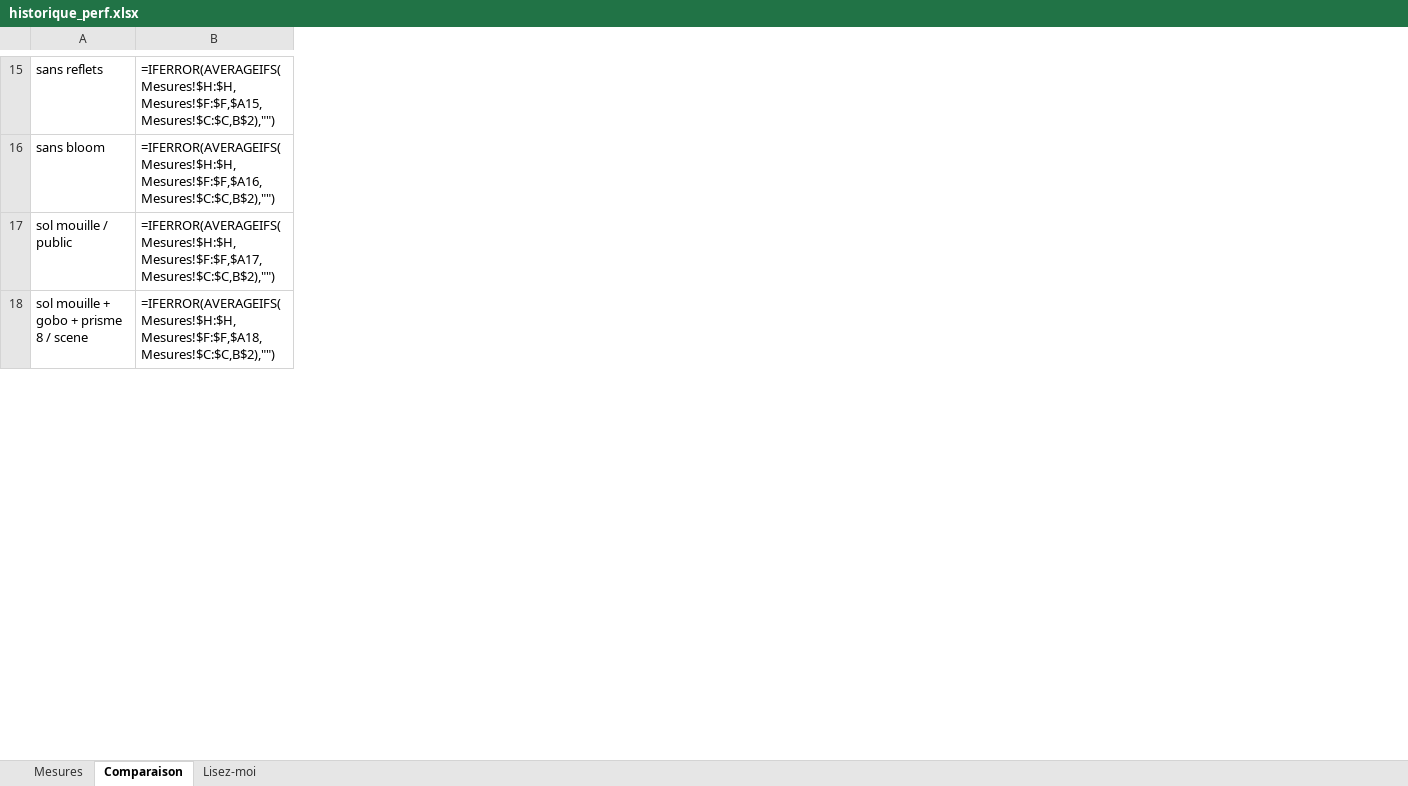
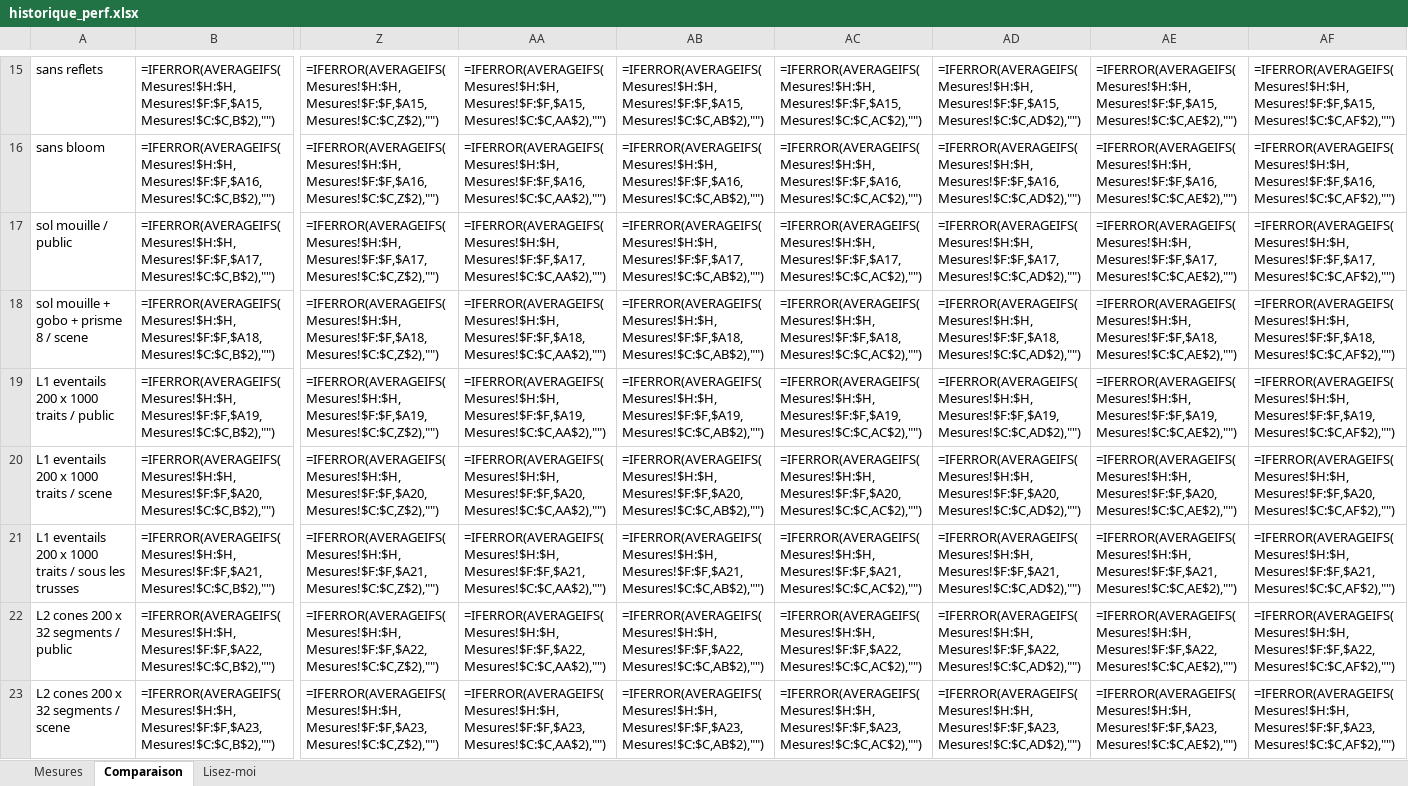
Before and after one commit to Lotter-35/SoundStage3D, an Excel workbook: lyre-viz/historique_perf.xlsx, sheet Comparaison, drawn as a sheet; only a part is shown, gaps mark what is left out; values as stored, in another font and other column widths than the file's, no borders; formulas without a stored value are shown as written; rows hold the shown columns only; the diff covers the shown part only; the diff names each change by its address in the sheet, - before the commit and + after, or states it on an @@ line.

```diff
--- a/lyre-viz/historique_perf.xlsx (sheet Comparaison)
+++ b/lyre-viz/historique_perf.xlsx (sheet Comparaison)
+column Z, rows 15-18: =IFERROR(AVERAGEIFS(Mesures!$H:$H,Mesures!$F:$F,$A15,Mesures!$C:$C,Z$2),"") | =IFERROR(AVERAGEIFS(Mesures!$H:$H,Mesures!$F:$F,$A16,Mesures!$C:$C,Z$2),"") | =IFERROR(AVERAGEIFS(Mesures!$H:$H,Mesures!$F:$F,$A17,Mesures!$C:$C,Z$2),"") | =IFERROR(AVERAGEIFS(Mesures!$H:$H,Mesures!$F:$F,$A18,Mesures!$C:$C,Z$2),"")
+column AA, rows 15-18: =IFERROR(AVERAGEIFS(Mesures!$H:$H,Mesures!$F:$F,$A15,Mesures!$C:$C,AA$2),"") | =IFERROR(AVERAGEIFS(Mesures!$H:$H,Mesures!$F:$F,$A16,Mesures!$C:$C,AA$2),"") | =IFERROR(AVERAGEIFS(Mesures!$H:$H,Mesures!$F:$F,$A17,Mesures!$C:$C,AA$2),"") | =IFERROR(AVERAGEIFS(Mesures!$H:$H,Mesures!$F:$F,$A18,Mesures!$C:$C,AA$2),"")
+column AB, rows 15-18: =IFERROR(AVERAGEIFS(Mesures!$H:$H,Mesures!$F:$F,$A15,Mesures!$C:$C,AB$2),"") | =IFERROR(AVERAGEIFS(Mesures!$H:$H,Mesures!$F:$F,$A16,Mesures!$C:$C,AB$2),"") | =IFERROR(AVERAGEIFS(Mesures!$H:$H,Mesures!$F:$F,$A17,Mesures!$C:$C,AB$2),"") | =IFERROR(AVERAGEIFS(Mesures!$H:$H,Mesures!$F:$F,$A18,Mesures!$C:$C,AB$2),"")
+column AC, rows 15-18: =IFERROR(AVERAGEIFS(Mesures!$H:$H,Mesures!$F:$F,$A15,Mesures!$C:$C,AC$2),"") | =IFERROR(AVERAGEIFS(Mesures!$H:$H,Mesures!$F:$F,$A16,Mesures!$C:$C,AC$2),"") | =IFERROR(AVERAGEIFS(Mesures!$H:$H,Mesures!$F:$F,$A17,Mesures!$C:$C,AC$2),"") | =IFERROR(AVERAGEIFS(Mesures!$H:$H,Mesures!$F:$F,$A18,Mesures!$C:$C,AC$2),"")
+column AD, rows 15-18: =IFERROR(AVERAGEIFS(Mesures!$H:$H,Mesures!$F:$F,$A15,Mesures!$C:$C,AD$2),"") | =IFERROR(AVERAGEIFS(Mesures!$H:$H,Mesures!$F:$F,$A16,Mesures!$C:$C,AD$2),"") | =IFERROR(AVERAGEIFS(Mesures!$H:$H,Mesures!$F:$F,$A17,Mesures!$C:$C,AD$2),"") | =IFERROR(AVERAGEIFS(Mesures!$H:$H,Mesures!$F:$F,$A18,Mesures!$C:$C,AD$2),"")
+column AE, rows 15-18: =IFERROR(AVERAGEIFS(Mesures!$H:$H,Mesures!$F:$F,$A15,Mesures!$C:$C,AE$2),"") | =IFERROR(AVERAGEIFS(Mesures!$H:$H,Mesures!$F:$F,$A16,Mesures!$C:$C,AE$2),"") | =IFERROR(AVERAGEIFS(Mesures!$H:$H,Mesures!$F:$F,$A17,Mesures!$C:$C,AE$2),"") | =IFERROR(AVERAGEIFS(Mesures!$H:$H,Mesures!$F:$F,$A18,Mesures!$C:$C,AE$2),"")
+column AF, rows 15-18: =IFERROR(AVERAGEIFS(Mesures!$H:$H,Mesures!$F:$F,$A15,Mesures!$C:$C,AF$2),"") | =IFERROR(AVERAGEIFS(Mesures!$H:$H,Mesures!$F:$F,$A16,Mesures!$C:$C,AF$2),"") | =IFERROR(AVERAGEIFS(Mesures!$H:$H,Mesures!$F:$F,$A17,Mesures!$C:$C,AF$2),"") | =IFERROR(AVERAGEIFS(Mesures!$H:$H,Mesures!$F:$F,$A18,Mesures!$C:$C,AF$2),"")
+row 19: L1 eventails 200 x 1000 traits / public | =IFERROR(AVERAGEIFS(Mesures!$H:$H,Mesures!$F:$F,$A19,Mesures!$C:$C,B$2),"") | =IFERROR(AVERAGEIFS(Mesures!$H:$H,Mesures!$F:$F,$A19,Mesures!$C:$C,Z$2),"") | =IFERROR(AVERAGEIFS(Mesures!$H:$H,Mesures!$F:$F,$A19,Mesures!$C:$C,AA$2),"") | =IFERROR(AVERAGEIFS(Mesures!$H:$H,Mesures!$F:$F,$A19,Mesures!$C:$C,AB$2),"") | =IFERROR(AVERAGEIFS(Mesures!$H:$H,Mesures!$F:$F,$A19,Mesures!$C:$C,AC$2),"") | =IFERROR(AVERAGEIFS(Mesures!$H:$H,Mesures!$F:$F,$A19,Mesures!$C:$C,AD$2),"") | =IFERROR(AVERAGEIFS(Mesures!$H:$H,Mesures!$F:$F,$A19,Mesures!$C:$C,AE$2),"") | =IFERROR(AVERAGEIFS(Mesures!$H:$H,Mesures!$F:$F,$A19,Mesures!$C:$C,AF$2),"")
+row 20: L1 eventails 200 x 1000 traits / scene | =IFERROR(AVERAGEIFS(Mesures!$H:$H,Mesures!$F:$F,$A20,Mesures!$C:$C,B$2),"") | =IFERROR(AVERAGEIFS(Mesures!$H:$H,Mesures!$F:$F,$A20,Mesures!$C:$C,Z$2),"") | =IFERROR(AVERAGEIFS(Mesures!$H:$H,Mesures!$F:$F,$A20,Mesures!$C:$C,AA$2),"") | =IFERROR(AVERAGEIFS(Mesures!$H:$H,Mesures!$F:$F,$A20,Mesures!$C:$C,AB$2),"") | =IFERROR(AVERAGEIFS(Mesures!$H:$H,Mesures!$F:$F,$A20,Mesures!$C:$C,AC$2),"") | =IFERROR(AVERAGEIFS(Mesures!$H:$H,Mesures!$F:$F,$A20,Mesures!$C:$C,AD$2),"") | =IFERROR(AVERAGEIFS(Mesures!$H:$H,Mesures!$F:$F,$A20,Mesures!$C:$C,AE$2),"") | =IFERROR(AVERAGEIFS(Mesures!$H:$H,Mesures!$F:$F,$A20,Mesures!$C:$C,AF$2),"")
+row 21: L1 eventails 200 x 1000 traits / sous les trusses | =IFERROR(AVERAGEIFS(Mesures!$H:$H,Mesures!$F:$F,$A21,Mesures!$C:$C,B$2),"") | =IFERROR(AVERAGEIFS(Mesures!$H:$H,Mesures!$F:$F,$A21,Mesures!$C:$C,Z$2),"") | =IFERROR(AVERAGEIFS(Mesures!$H:$H,Mesures!$F:$F,$A21,Mesures!$C:$C,AA$2),"") | =IFERROR(AVERAGEIFS(Mesures!$H:$H,Mesures!$F:$F,$A21,Mesures!$C:$C,AB$2),"") | =IFERROR(AVERAGEIFS(Mesures!$H:$H,Mesures!$F:$F,$A21,Mesures!$C:$C,AC$2),"") | =IFERROR(AVERAGEIFS(Mesures!$H:$H,Mesures!$F:$F,$A21,Mesures!$C:$C,AD$2),"") | =IFERROR(AVERAGEIFS(Mesures!$H:$H,Mesures!$F:$F,$A21,Mesures!$C:$C,AE$2),"") | =IFERROR(AVERAGEIFS(Mesures!$H:$H,Mesures!$F:$F,$A21,Mesures!$C:$C,AF$2),"")
+row 22: L2 cones 200 x 32 segments / public | =IFERROR(AVERAGEIFS(Mesures!$H:$H,Mesures!$F:$F,$A22,Mesures!$C:$C,B$2),"") | =IFERROR(AVERAGEIFS(Mesures!$H:$H,Mesures!$F:$F,$A22,Mesures!$C:$C,Z$2),"") | =IFERROR(AVERAGEIFS(Mesures!$H:$H,Mesures!$F:$F,$A22,Mesures!$C:$C,AA$2),"") | =IFERROR(AVERAGEIFS(Mesures!$H:$H,Mesures!$F:$F,$A22,Mesures!$C:$C,AB$2),"") | =IFERROR(AVERAGEIFS(Mesures!$H:$H,Mesures!$F:$F,$A22,Mesures!$C:$C,AC$2),"") | =IFERROR(AVERAGEIFS(Mesures!$H:$H,Mesures!$F:$F,$A22,Mesures!$C:$C,AD$2),"") | =IFERROR(AVERAGEIFS(Mesures!$H:$H,Mesures!$F:$F,$A22,Mesures!$C:$C,AE$2),"") | =IFERROR(AVERAGEIFS(Mesures!$H:$H,Mesures!$F:$F,$A22,Mesures!$C:$C,AF$2),"")
+row 23: L2 cones 200 x 32 segments / scene | =IFERROR(AVERAGEIFS(Mesures!$H:$H,Mesures!$F:$F,$A23,Mesures!$C:$C,B$2),"") | =IFERROR(AVERAGEIFS(Mesures!$H:$H,Mesures!$F:$F,$A23,Mesures!$C:$C,Z$2),"") | =IFERROR(AVERAGEIFS(Mesures!$H:$H,Mesures!$F:$F,$A23,Mesures!$C:$C,AA$2),"") | =IFERROR(AVERAGEIFS(Mesures!$H:$H,Mesures!$F:$F,$A23,Mesures!$C:$C,AB$2),"") | =IFERROR(AVERAGEIFS(Mesures!$H:$H,Mesures!$F:$F,$A23,Mesures!$C:$C,AC$2),"") | =IFERROR(AVERAGEIFS(Mesures!$H:$H,Mesures!$F:$F,$A23,Mesures!$C:$C,AD$2),"") | =IFERROR(AVERAGEIFS(Mesures!$H:$H,Mesures!$F:$F,$A23,Mesures!$C:$C,AE$2),"") | =IFERROR(AVERAGEIFS(Mesures!$H:$H,Mesures!$F:$F,$A23,Mesures!$C:$C,AF$2),"")
```
Also changed, not shown: 23 added rows, 1 added column and 384 edited cells elsewhere in this sheet, sheet Mesures, 29 other files.
